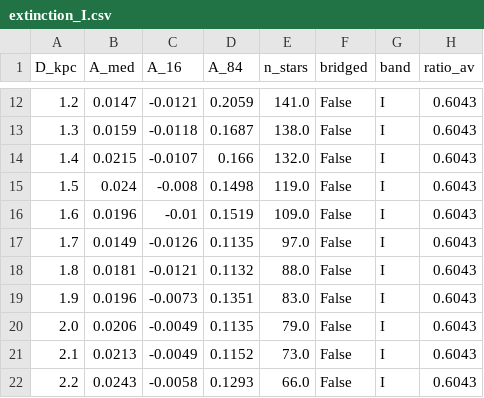
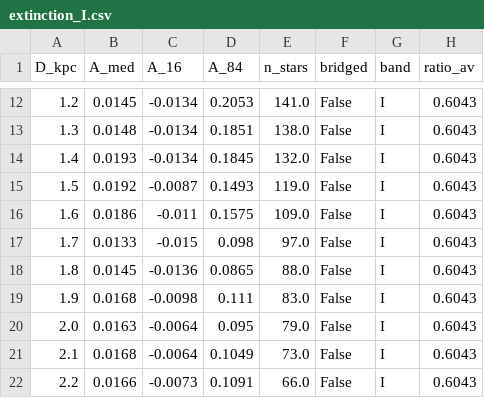
Before and after one commit to nugent68/dustline, a CSV file: examples/cosmos/extinction_I.csv, drawn as a sheet; only a part is shown, gaps mark what is left out; the diff covers the shown part only.

```diff
--- a/examples/cosmos/extinction_I.csv
+++ b/examples/cosmos/extinction_I.csv
@@ -12,11 +12,11 @@ D_kpc,A_med,A_16,A_84,n_stars,bridged,band,ratio_av
-1.2,0.0147,-0.0121,0.2059,141.0,False,I,0.6043
-1.3,0.0159,-0.0118,0.1687,138.0,False,I,0.6043
-1.4,0.0215,-0.0107,0.166,132.0,False,I,0.6043
-1.5,0.024,-0.008,0.1498,119.0,False,I,0.6043
-1.6,0.0196,-0.01,0.1519,109.0,False,I,0.6043
-1.7,0.0149,-0.0126,0.1135,97.0,False,I,0.6043
-1.8,0.0181,-0.0121,0.1132,88.0,False,I,0.6043
-1.9,0.0196,-0.0073,0.1351,83.0,False,I,0.6043
-2.0,0.0206,-0.0049,0.1135,79.0,False,I,0.6043
-2.1,0.0213,-0.0049,0.1152,73.0,False,I,0.6043
-2.2,0.0243,-0.0058,0.1293,66.0,False,I,0.6043
+1.2,0.0145,-0.0134,0.2053,141.0,False,I,0.6043
+1.3,0.0148,-0.0134,0.1851,138.0,False,I,0.6043
+1.4,0.0193,-0.0134,0.1845,132.0,False,I,0.6043
+1.5,0.0192,-0.0087,0.1493,119.0,False,I,0.6043
+1.6,0.0186,-0.011,0.1575,109.0,False,I,0.6043
+1.7,0.0133,-0.015,0.098,97.0,False,I,0.6043
+1.8,0.0145,-0.0136,0.0865,88.0,False,I,0.6043
+1.9,0.0168,-0.0098,0.111,83.0,False,I,0.6043
+2.0,0.0163,-0.0064,0.095,79.0,False,I,0.6043
+2.1,0.0168,-0.0064,0.1049,73.0,False,I,0.6043
+2.2,0.0166,-0.0073,0.1091,66.0,False,I,0.6043
```
Also changed, not shown: 73 edited cells elsewhere in this file, examples/ob240669/extinction_I.csv, examples/ztf20abgaovd/extinction_I.csv, 25 other files.
